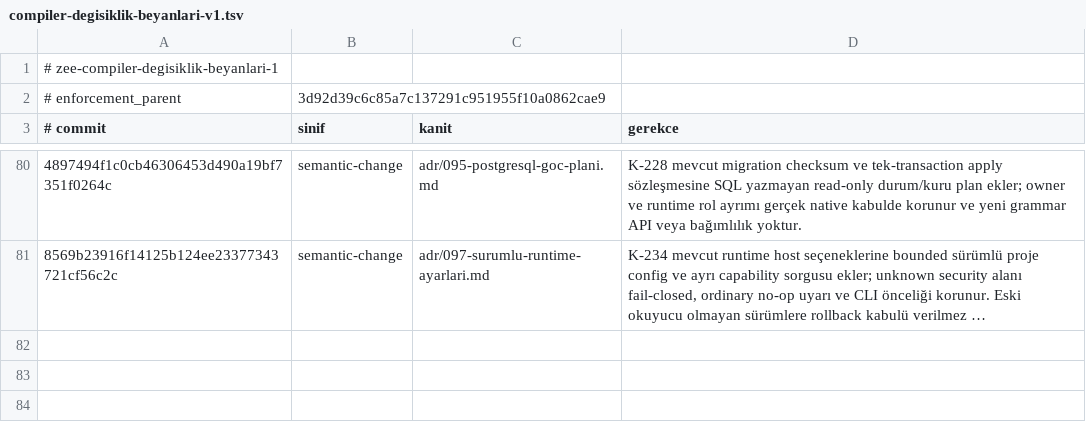
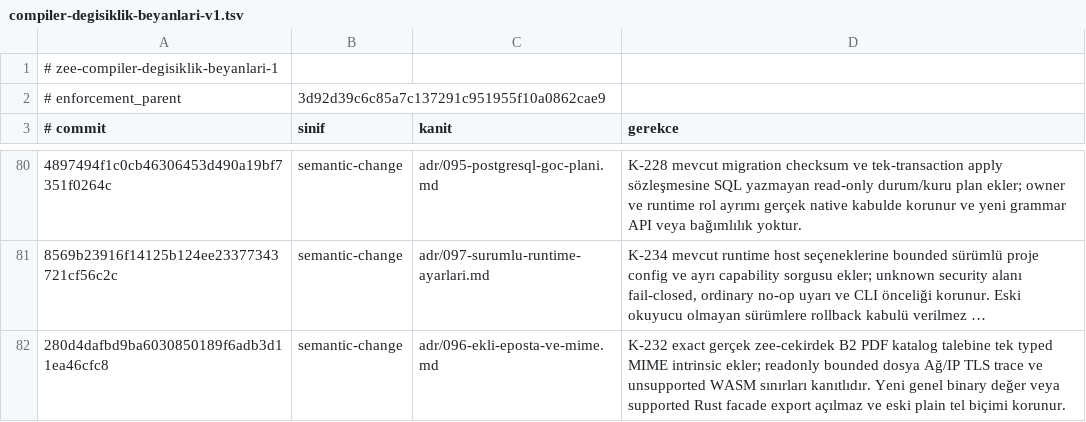
Before and after one commit to merbay-erp/zee, a TSV file: docs/compiler-degisiklik-beyanlari-v1.tsv, drawn as a sheet; only a part is shown, gaps mark what is left out; long unchanged cells end in …; the diff names each change by its address in the sheet, - before the commit and + after, or states it on an @@ line.

```diff
--- a/docs/compiler-degisiklik-beyanlari-v1.tsv
+++ b/docs/compiler-degisiklik-beyanlari-v1.tsv
+row 82: 280d4dafbd9ba6030850189f6adb3d11ea46cfc8 | semantic-change | adr/096-ekli-eposta-ve-mime.md | K-232 exact gerçek zee-cekirdek B2 PDF katalog talebine tek typed MIME intrinsic ekler; readonly bounded dosya Ağ/IP TLS trace ve unsupported WASM sınırları kanıtlıdır. Yeni genel binary değer veya supported Rust facade export açılmaz ve eski plain tel biçimi korunur.
```
Also changed, not shown: docs/core-freeze-beyanlari-v1.tsv, 3 other files.
